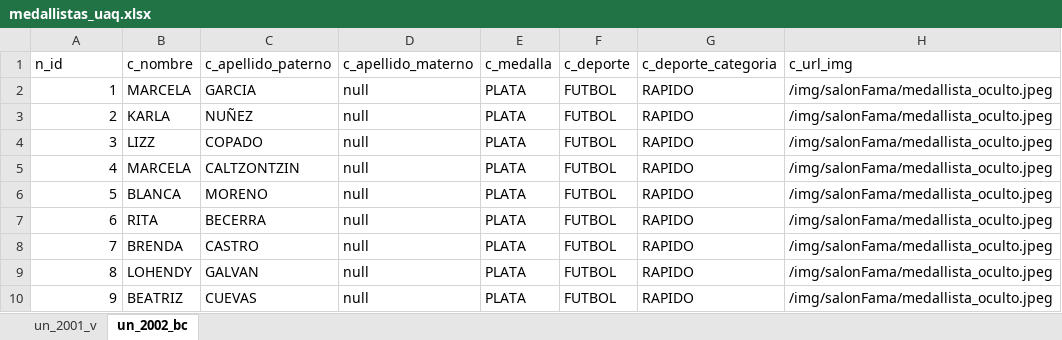
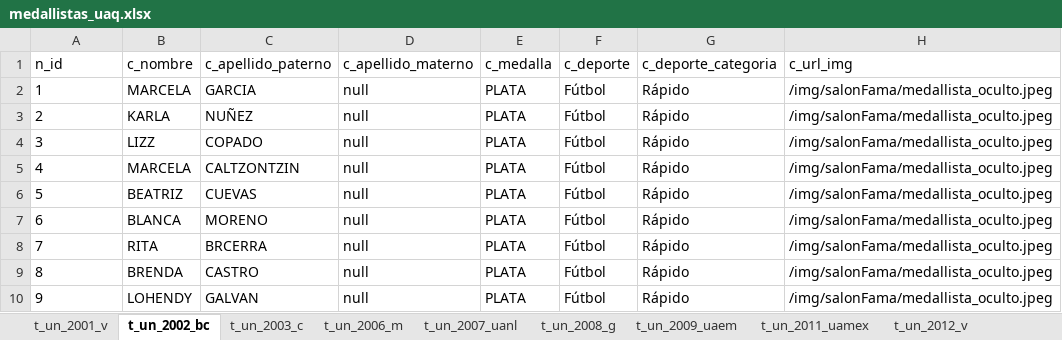
Before and after one commit to alicegin/Deportes-UAQ, an Excel workbook: assets/db/medallistas_uaq.xlsx, sheet t_un_2002_bc, drawn as a sheet; values as stored, in another font and other column widths than the file's, no borders; the diff names each change by its address in the sheet, - before the commit and + after, or states it on an @@ line.

```diff
--- a/assets/db/medallistas_uaq.xlsx (sheet t_un_2002_bc)
+++ b/assets/db/medallistas_uaq.xlsx (sheet t_un_2002_bc)
-sheet tab: un_2001_v
+sheet tab: t_un_2001_v
-sheet tab: un_2002_bc
+sheet tab: t_un_2002_bc
+sheet tab: t_un_2003_c
+sheet tab: t_un_2006_m
+sheet tab: t_un_2007_uanl
+sheet tab: t_un_2008_g
+sheet tab: t_un_2009_uaem
+sheet tab: t_un_2011_uamex
+sheet tab: t_un_2012_v
-A2:A10 alignment: right
+A2:A10 alignment: left
-F2:F10 (c_deporte): FUTBOL
+F2:F10 (c_deporte): Fútbol
-G2:G10 (c_deporte_categoria): RAPIDO
+G2:G10 (c_deporte_categoria): Rápido
-B6 (c_nombre): BLANCA
+B6 (c_nombre): BEATRIZ
-C6 (c_apellido_paterno): MORENO
+C6 (c_apellido_paterno): CUEVAS
-B7 (c_nombre): RITA
+B7 (c_nombre): BLANCA
-C7 (c_apellido_paterno): BECERRA
+C7 (c_apellido_paterno): MORENO
-B8 (c_nombre): BRENDA
+B8 (c_nombre): RITA
-C8 (c_apellido_paterno): CASTRO
+C8 (c_apellido_paterno): BRCERRA
-B9 (c_nombre): LOHENDY
+B9 (c_nombre): BRENDA
-C9 (c_apellido_paterno): GALVAN
+C9 (c_apellido_paterno): CASTRO
-B10 (c_nombre): BEATRIZ
+B10 (c_nombre): LOHENDY
-C10 (c_apellido_paterno): CUEVAS
+C10 (c_apellido_paterno): GALVAN
```
Also changed, not shown: sheet t_un_2001_v, other sheet tabs, 19 other files.
